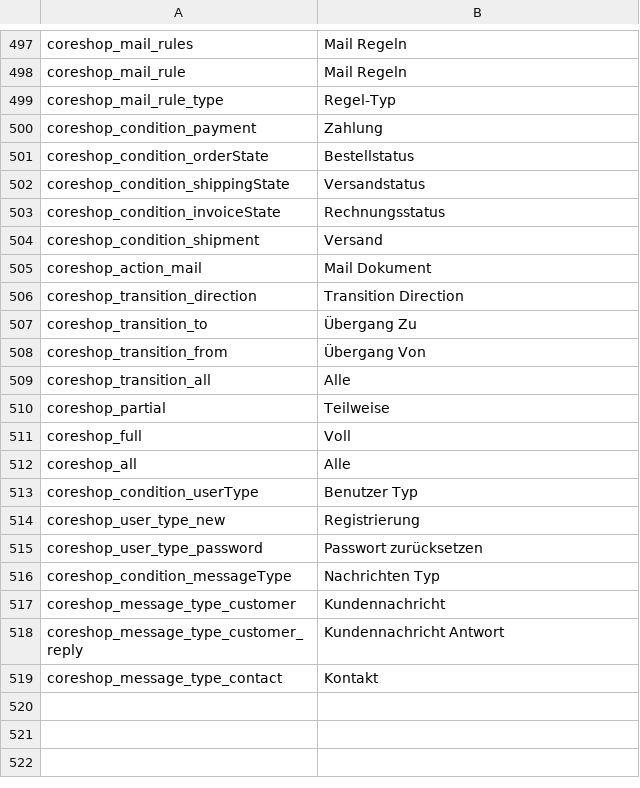
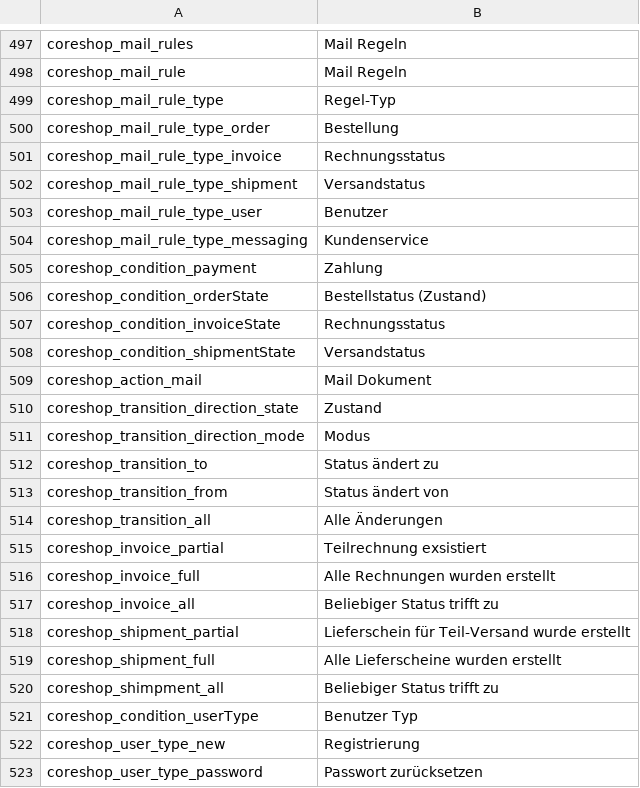
Before and after one commit to coreshop/CoreShop, a CSV file: static/texts/de.csv, drawn as a sheet; only a part is shown, gaps mark what is left out; the shorter side is filled out with more unchanged rows.

Commit message:
case #148: add some translations

```diff
--- a/static/texts/de.csv
+++ b/static/texts/de.csv
@@ -499,15 +499,23 @@
 "coreshop_mail_rule_type","Regel-Typ"
+"coreshop_mail_rule_type_order","Bestellung"
+"coreshop_mail_rule_type_invoice","Rechnungsstatus"
+"coreshop_mail_rule_type_shipment","Versandstatus"
+"coreshop_mail_rule_type_user","Benutzer"
+"coreshop_mail_rule_type_messaging","Kundenservice"
 "coreshop_condition_payment","Zahlung"
-"coreshop_condition_orderState","Bestellstatus"
-"coreshop_condition_shippingState","Versandstatus"
+"coreshop_condition_orderState","Bestellstatus (Zustand)"
 "coreshop_condition_invoiceState","Rechnungsstatus"
-"coreshop_condition_shipment","Versand"
+"coreshop_condition_shipmentState","Versandstatus"
 "coreshop_action_mail","Mail Dokument"
-"coreshop_transition_direction","Transition Direction"
-"coreshop_transition_to","Übergang Zu"
-"coreshop_transition_from","Übergang Von"
-"coreshop_transition_all","Alle"
-"coreshop_partial","Teilweise"
-"coreshop_full","Voll"
-"coreshop_all","Alle"
+"coreshop_transition_direction_state","Zustand"
+"coreshop_transition_direction_mode","Modus"
+"coreshop_transition_to","Status ändert zu"
+"coreshop_transition_from","Status ändert von"
+"coreshop_transition_all","Alle Änderungen"
+"coreshop_invoice_partial","Teilrechnung exsistiert"
+"coreshop_invoice_full","Alle Rechnungen wurden erstellt"
+"coreshop_invoice_all","Beliebiger Status trifft zu"
+"coreshop_shipment_partial","Lieferschein für Teil-Versand wurde erstellt"
+"coreshop_shipment_full","Alle Lieferscheine wurden erstellt"
+"coreshop_shimpment_all","Beliebiger Status trifft zu"
 "coreshop_condition_userType","Benutzer Typ"
```
Also changed, not shown: static/texts/en.csv, 4 other files.
